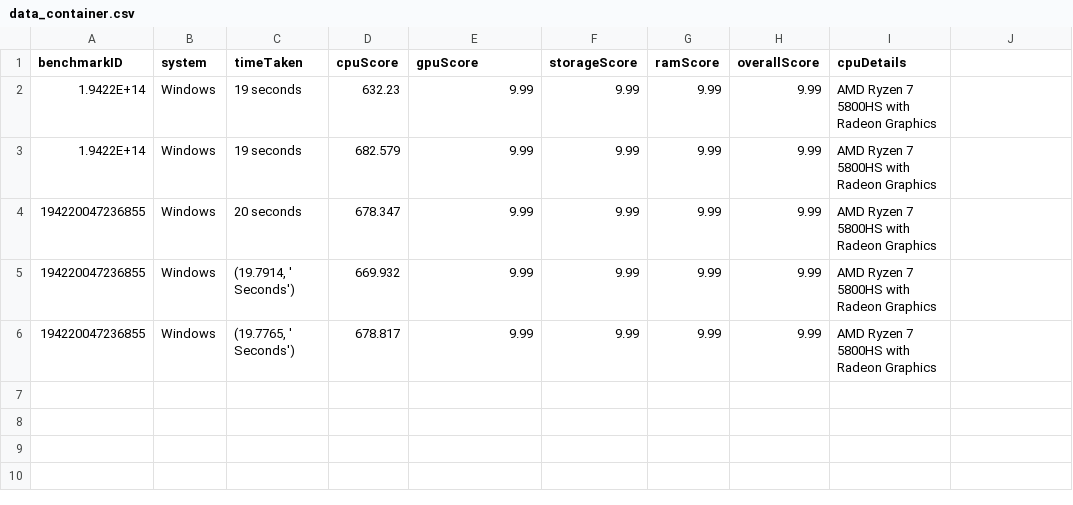
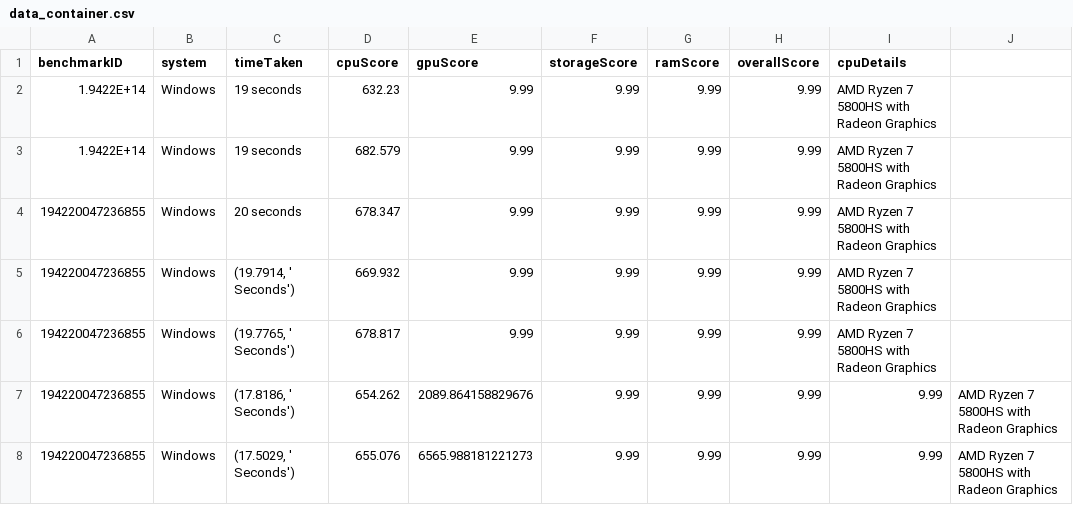
Before and after one commit to Quickmotions/BenchmarkProject, a CSV file: data_container.csv, drawn as a sheet.

```diff
--- a/data_container.csv
+++ b/data_container.csv
@@ -6 +6,3 @@ benchmarkID,system,timeTaken,cpuScore,gpuScore,storageScore,ramScore,overallScor
 194220047236855,Windows,"(19.7765, ' Seconds')",678.817,9.99,9.99,9.99,9.99,AMD Ryzen 7 5800HS with Radeon Graphics
+194220047236855,Windows,"(17.8186, ' Seconds')",654.262,2089.864158829676,9.99,9.99,9.99,9.99,AMD Ryzen 7 5800HS with Radeon Graphics
+194220047236855,Windows,"(17.5029, ' Seconds')",655.076,6565.988181221273,9.99,9.99,9.99,9.99,AMD Ryzen 7 5800HS with Radeon Graphics
```
Also changed, not shown: 2 other files.
